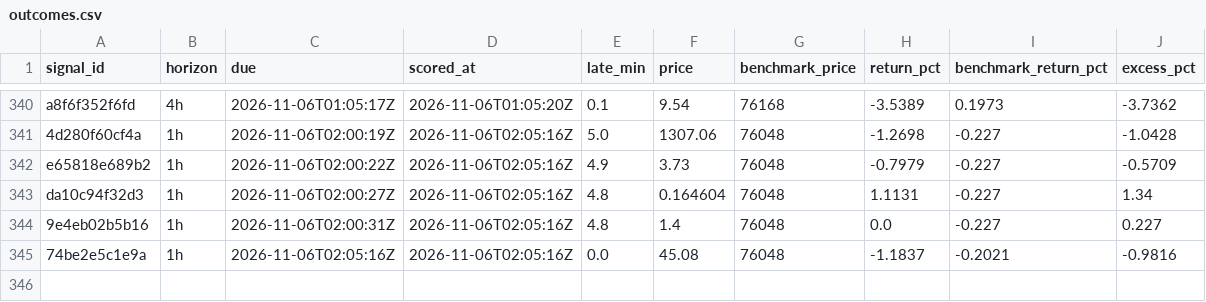
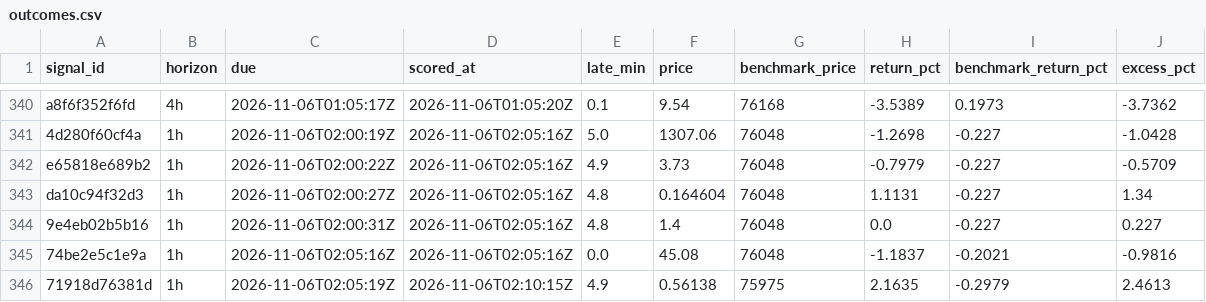
Before and after one commit to hpintojr/crypto-scanner, a CSV file: data/outcomes.csv, drawn as a sheet; only a part is shown, gaps mark what is left out.

```diff
--- a/data/outcomes.csv
+++ b/data/outcomes.csv
@@ -345 +345,2 @@ da10c94f32d3,1h,2026-11-06T02:00:27Z,2026-11-06T02:05:16Z,4.8,0.164604,76048,1.1
 74be2e5c1e9a,1h,2026-11-06T02:05:16Z,2026-11-06T02:05:16Z,0.0,45.08,76048,-1.1837,-0.2021,-0.9816
+71918d76381d,1h,2026-11-06T02:05:19Z,2026-11-06T02:10:15Z,4.9,0.56138,75975,2.1635,-0.2979,2.4613
```
Also changed, not shown: 6 other files.
